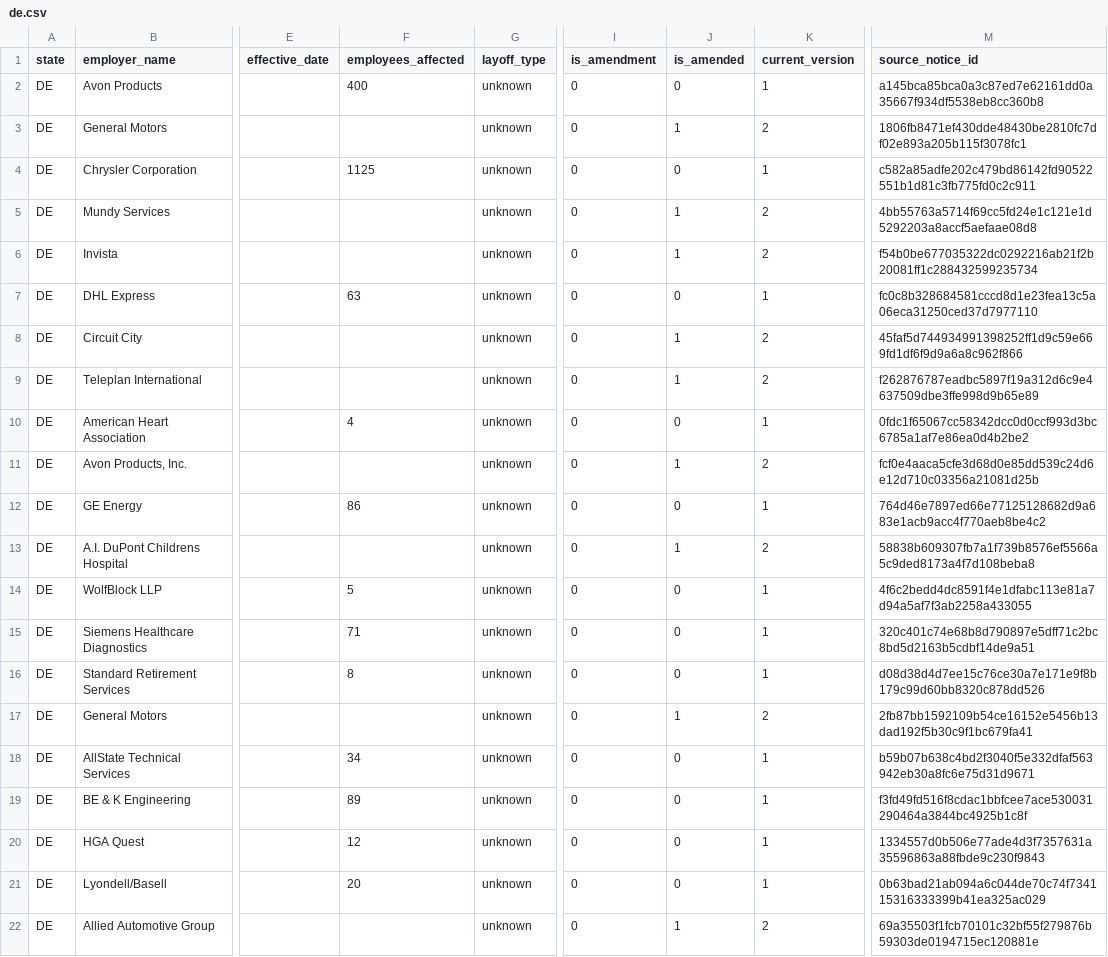
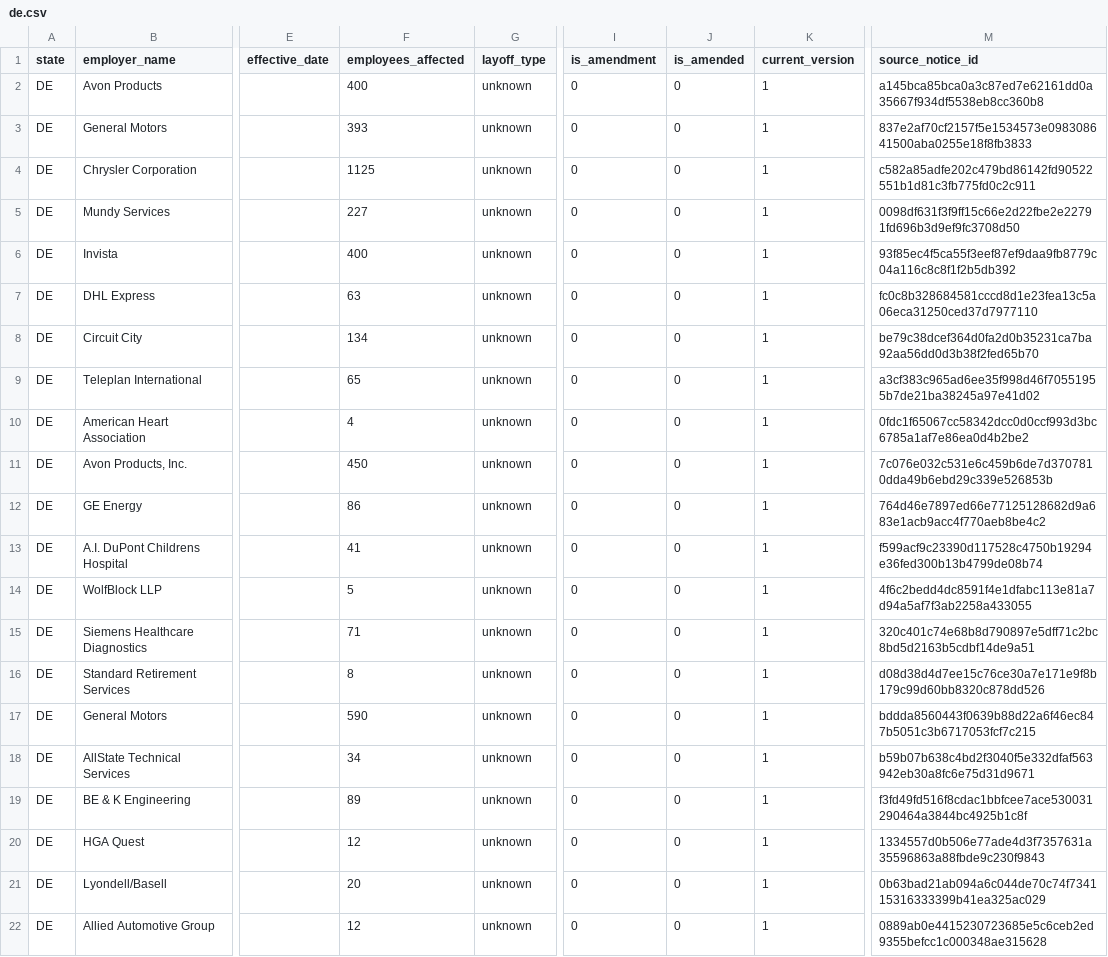
Before and after one commit to bchaps1999/warn-notice-register, a CSV file: data/exports/states/de.csv, drawn as a sheet; only a part is shown, gaps mark what is left out; the diff covers the shown part only; the diff names each change by its address in the sheet, - before the commit and + after, or states it on an @@ line.

```diff
--- a/data/exports/states/de.csv
+++ b/data/exports/states/de.csv
-F3 (employees_affected): (empty)
+F3 (employees_affected): 393
-J3 (is_amended): 1
+J3 (is_amended): 0
-K3 (current_version): 2
+K3 (current_version): 1
-M3 (source_notice_id): 1806fb8471ef430dde48430be2810fc7df02e893a205b115f3078fc1
+M3 (source_notice_id): 837e2af70cf2157f5e1534573e098308641500aba0255e18f8fb3833
-F5 (employees_affected): (empty)
+F5 (employees_affected): 227
-J5:J6 (is_amended): 1
+J5:J6 (is_amended): 0
-K5:K6 (current_version): 2
+K5:K6 (current_version): 1
-M5 (source_notice_id): 4bb55763a5714f69cc5fd24e1c121e1d5292203a8accf5aefaae08d8
+M5 (source_notice_id): 0098df631f3f9ff15c66e2d22fbe2e22791fd696b3d9ef9fc3708d50
-F6 (employees_affected): (empty)
+F6 (employees_affected): 400
-M6 (source_notice_id): f54b0be677035322dc0292216ab21f2b20081ff1c288432599235734
+M6 (source_notice_id): 93f85ec4f5ca55f3eef87ef9daa9fb8779c04a116c8c8f1f2b5db392
-F8 (employees_affected): (empty)
+F8 (employees_affected): 134
-J8:J9 (is_amended): 1
+J8:J9 (is_amended): 0
-K8:K9 (current_version): 2
+K8:K9 (current_version): 1
-M8 (source_notice_id): 45faf5d744934991398252ff1d9c59e669fd1df6f9d9a6a8c962f866
+M8 (source_notice_id): be79c38dcef364d0fa2d0b35231ca7ba92aa56dd0d3b38f2fed65b70
-F9 (employees_affected): (empty)
+F9 (employees_affected): 65
-M9 (source_notice_id): f262876787eadbc5897f19a312d6c9e4637509dbe3ffe998d9b65e89
+M9 (source_notice_id): a3cf383c965ad6ee35f998d46f70551955b7de21ba38245a97e41d02
-F11 (employees_affected): (empty)
+F11 (employees_affected): 450
-J11 (is_amended): 1
+J11 (is_amended): 0
-K11 (current_version): 2
+K11 (current_version): 1
-M11 (source_notice_id): fcf0e4aaca5cfe3d68d0e85dd539c24d6e12d710c03356a21081d25b
+M11 (source_notice_id): 7c076e032c531e6c459b6de7d3707810dda49b6ebd29c339e526853b
-F13 (employees_affected): (empty)
+F13 (employees_affected): 41
-J13 (is_amended): 1
+J13 (is_amended): 0
-K13 (current_version): 2
+K13 (current_version): 1
-M13 (source_notice_id): 58838b609307fb7a1f739b8576ef5566a5c9ded8173a4f7d108beba8
+M13 (source_notice_id): f599acf9c23390d117528c4750b19294e36fed300b13b4799de08b74
-F17 (employees_affected): (empty)
+F17 (employees_affected): 590
-J17 (is_amended): 1
+J17 (is_amended): 0
-K17 (current_version): 2
+K17 (current_version): 1
-M17 (source_notice_id): 2fb87bb1592109b54ce16152e5456b13dad192f5b30c9f1bc679fa41
+M17 (source_notice_id): bddda8560443f0639b88d22a6f46ec847b5051c3b6717053fcf7c215
-F22 (employees_affected): (empty)
+F22 (employees_affected): 12
-J22 (is_amended): 1
+J22 (is_amended): 0
-K22 (current_version): 2
+K22 (current_version): 1
-M22 (source_notice_id): 69a35503f1fcb70101c32bf55f279876b59303de0194715ec120881e
+M22 (source_notice_id): 0889ab0e4415230723685e5c6ceb2ed9355befcc1c000348ae315628
```
Also changed, not shown: 86 edited cells elsewhere in this file, data/exports/states/me.csv, data/exports/states/ne.csv, 10 other files.
